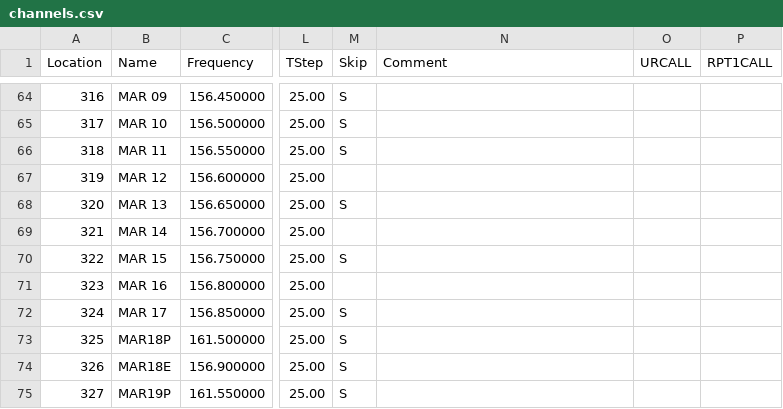
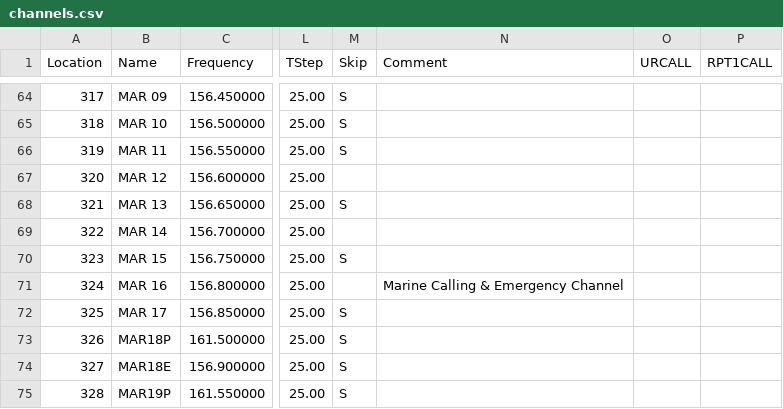
Before and after one commit to ianrenton/ianrenton.com, a CSV file: hardware/radioshack/channels.csv, drawn as a sheet; only a part is shown, gaps mark what is left out; the diff covers the shown part only; the diff names each change by its address in the sheet, - before the commit and + after, or states it on an @@ line.

Commit message:
Radio channel update

```diff
--- a/hardware/radioshack/channels.csv
+++ b/hardware/radioshack/channels.csv
@@ column A (Location) renumbered from row 33 down @@
-N71 (Comment): (empty)
+N71 (Comment): Marine Calling & Emergency Channel
```
Also changed, not shown: 3 added rows and 13 edited cells elsewhere in this file.
